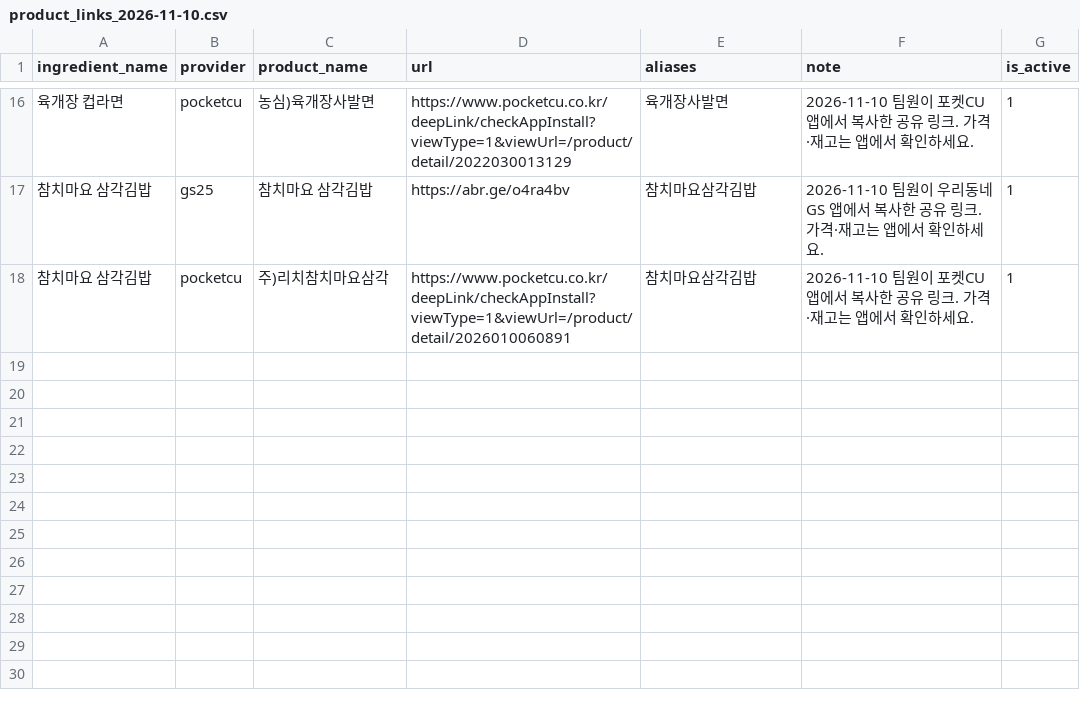
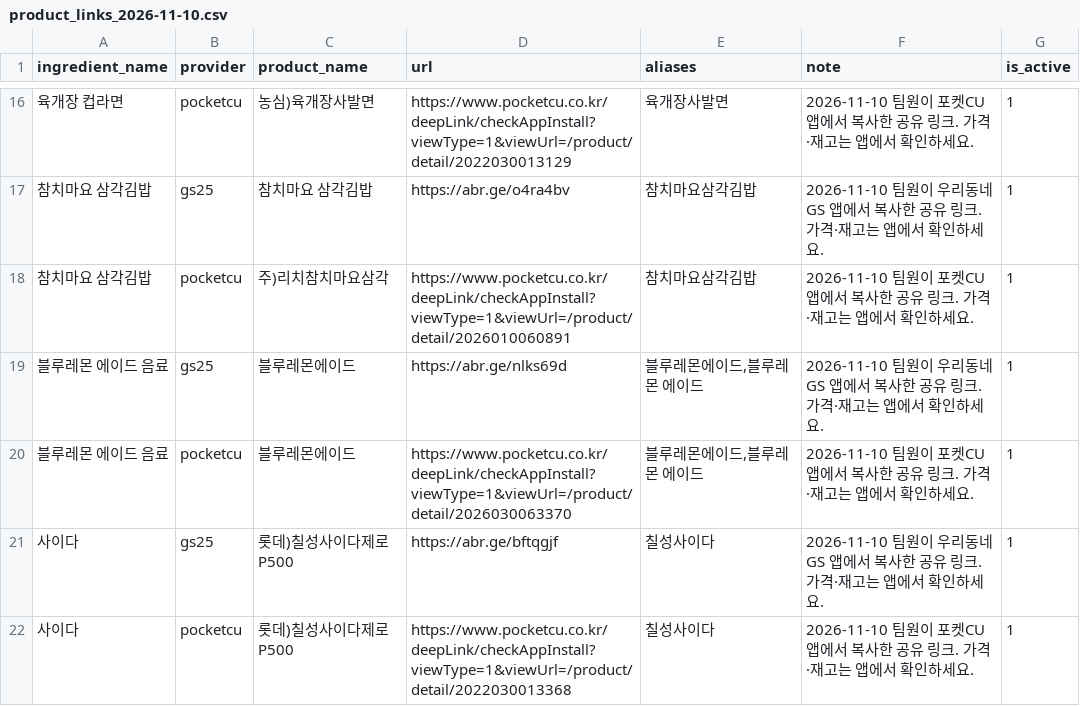
Before and after one commit to rnjstngur/PICKFOO, a CSV file: data/product_links_2026-11-10.csv, drawn as a sheet; only a part is shown, gaps mark what is left out; the diff names each change by its address in the sheet, - before the commit and + after, or states it on an @@ line.

```diff
--- a/data/product_links_2026-11-10.csv
+++ b/data/product_links_2026-11-10.csv
+row 19: 블루레몬 에이드 음료 | gs25 | 블루레몬에이드 | https://abr.ge/nlks69d | 블루레몬에이드,블루레몬 에이드 | 2026-11-10 팀원이 우리동네GS 앱에서 복사한 공유 링크. 가격·재고는 앱에서 확인하세요. | 1
+row 20: 블루레몬 에이드 음료 | pocketcu | 블루레몬에이드 | https://www.pocketcu.co.kr/deepLink/checkAppInstall?viewType=1&viewUrl=/product/detail/2026030063370 | 블루레몬에이드,블루레몬 에이드 | 2026-11-10 팀원이 포켓CU 앱에서 복사한 공유 링크. 가격·재고는 앱에서 확인하세요. | 1
+row 21: 사이다 | gs25 | 롯데)칠성사이다제로P500 | https://abr.ge/bftqgjf | 칠성사이다 | 2026-11-10 팀원이 우리동네GS 앱에서 복사한 공유 링크. 가격·재고는 앱에서 확인하세요. | 1
+row 22: 사이다 | pocketcu | 롯데)칠성사이다제로P500 | https://www.pocketcu.co.kr/deepLink/checkAppInstall?viewType=1&viewUrl=/product/detail/2022030013368 | 칠성사이다 | 2026-11-10 팀원이 포켓CU 앱에서 복사한 공유 링크. 가격·재고는 앱에서 확인하세요. | 1
```
Also changed, not shown: 2 other files.
